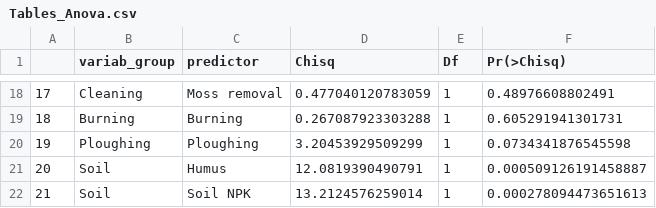
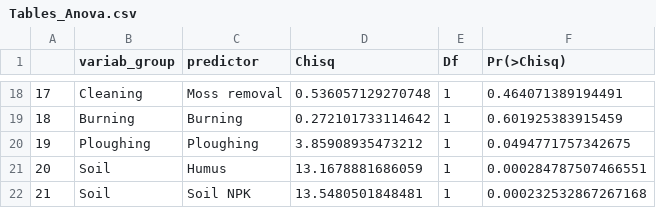
Before and after one commit to oksanabuzh/Panoara_nature_value_grasslands, a CSV file: results/Tables_Anova.csv, drawn as a sheet; only a part is shown, gaps mark what is left out; the diff covers the shown part only.

```diff
--- a/results/Tables_Anova.csv
+++ b/results/Tables_Anova.csv
@@ -18,5 +18,5 @@
-"17","Cleaning","Moss removal",0.477040120783059,1,0.48976608802491
-"18","Burning","Burning",0.267087923303288,1,0.605291941301731
-"19","Ploughing","Ploughing",3.20453929509299,1,0.0734341876545598
-"20","Soil","Humus",12.0819390490791,1,0.000509126191458887
-"21","Soil","Soil NPK",13.2124576259014,1,0.000278094473651613
+"17","Cleaning","Moss removal",0.536057129270748,1,0.464071389194491
+"18","Burning","Burning",0.272101733114642,1,0.601925383915459
+"19","Ploughing","Ploughing",3.85908935473212,1,0.0494771757342675
+"20","Soil","Humus",13.1678881686059,1,0.000284787507466551
+"21","Soil","Soil NPK",13.5480501848481,1,0.000232532867267168
```
Also changed, not shown: 32 edited cells elsewhere in this file, results/Tables_Model_R2.csv, results/Tables_R2_partial.csv, 6 other files.
